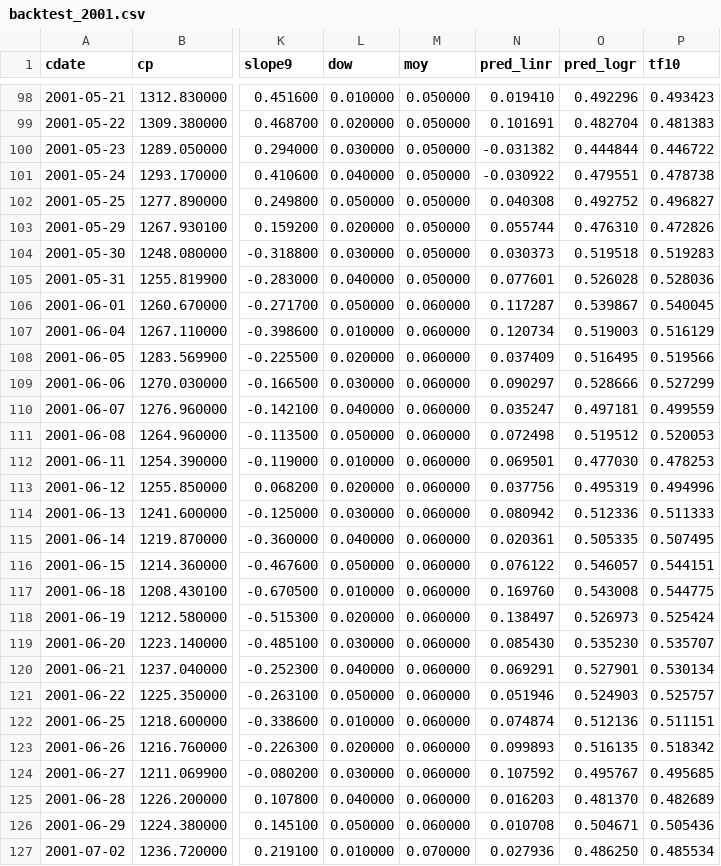
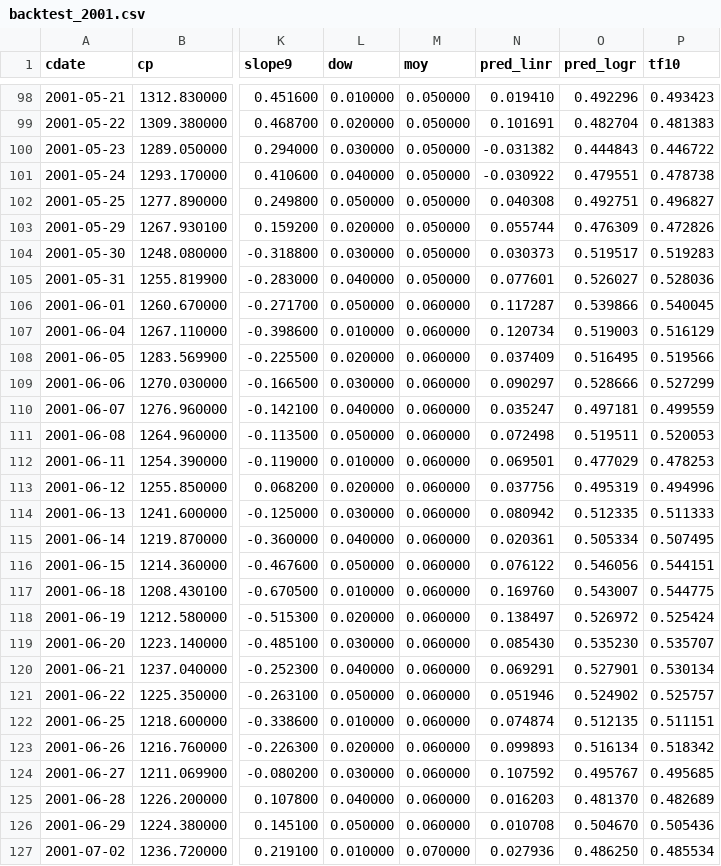
Before and after one commit to danbikle/tf4us, a CSV file: public/csv/backtest_2001.csv, drawn as a sheet; only a part is shown, gaps mark what is left out; the diff covers the shown part only; the diff names each change by its address in the sheet, - before the commit and + after, or states it on an @@ line.

```diff
--- a/public/csv/backtest_2001.csv
+++ b/public/csv/backtest_2001.csv
-O100 (pred_logr): 0.444844
+O100 (pred_logr): 0.444843
-O102 (pred_logr): 0.492752
+O102 (pred_logr): 0.492751
-O103 (pred_logr): 0.476310
+O103 (pred_logr): 0.476309
-O104 (pred_logr): 0.519518
+O104 (pred_logr): 0.519517
-O105 (pred_logr): 0.526028
+O105 (pred_logr): 0.526027
-O106 (pred_logr): 0.539867
+O106 (pred_logr): 0.539866
-O111 (pred_logr): 0.519512
+O111 (pred_logr): 0.519511
-O112 (pred_logr): 0.477030
+O112 (pred_logr): 0.477029
-O114 (pred_logr): 0.512336
+O114 (pred_logr): 0.512335
-O115 (pred_logr): 0.505335
+O115 (pred_logr): 0.505334
-O116 (pred_logr): 0.546057
+O116 (pred_logr): 0.546056
-O117 (pred_logr): 0.543008
+O117 (pred_logr): 0.543007
-O118 (pred_logr): 0.526973
+O118 (pred_logr): 0.526972
-O121 (pred_logr): 0.524903
+O121 (pred_logr): 0.524902
-O122 (pred_logr): 0.512136
+O122 (pred_logr): 0.512135
-O123 (pred_logr): 0.516135
+O123 (pred_logr): 0.516134
-O126 (pred_logr): 0.504671
+O126 (pred_logr): 0.504670
```
Also changed, not shown: 119 edited cells elsewhere in this file, public/csv/backtest_2003.csv, public/csv/backtest_2005.csv, 32 other files.
